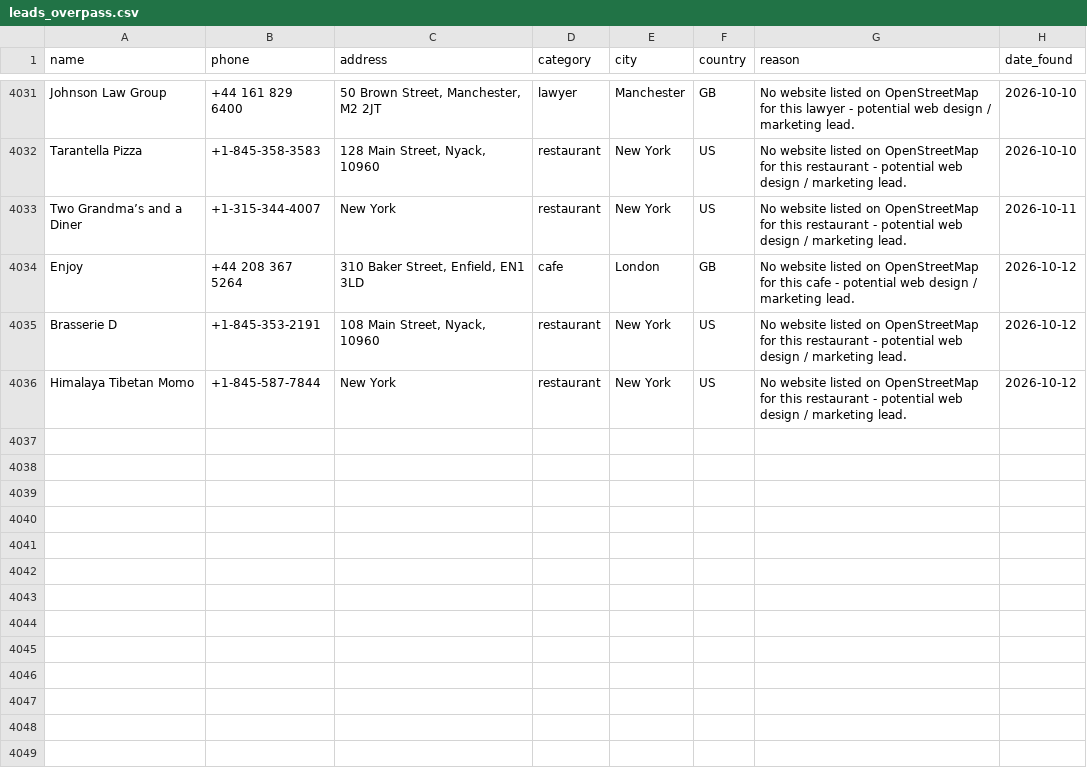
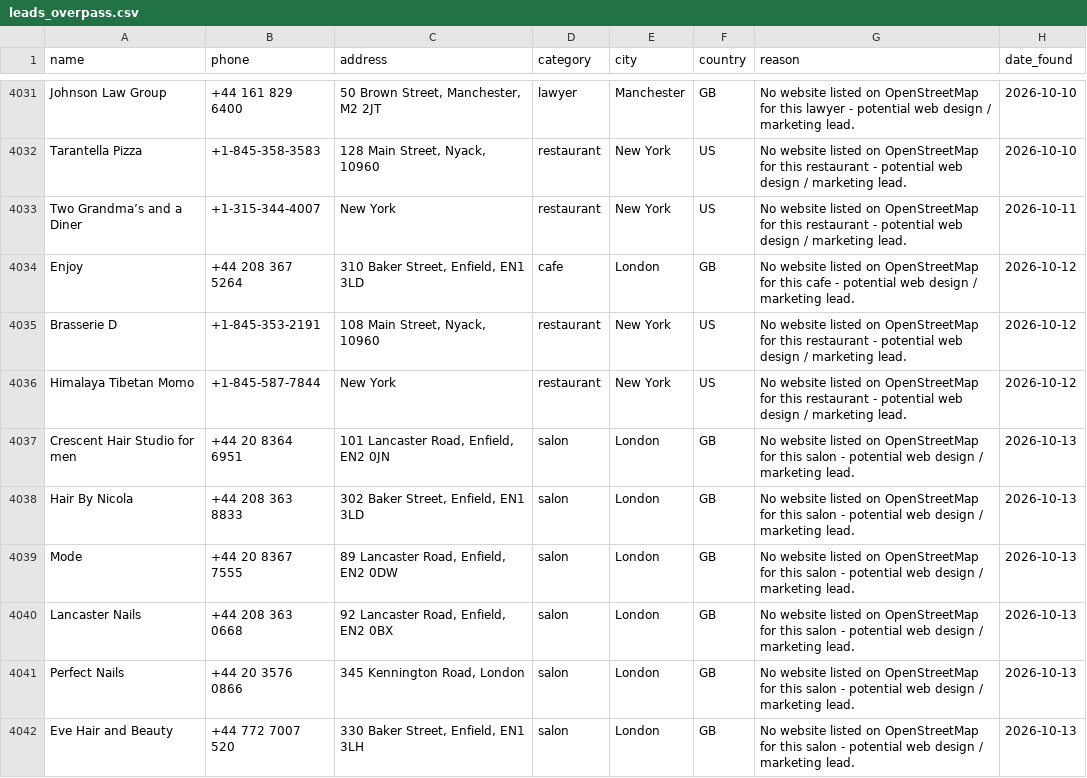
Before and after one commit to ashar-farooqui1/leads, a CSV file: data/leads_overpass.csv, drawn as a sheet; only a part is shown, gaps mark what is left out; the diff names each change by its address in the sheet, - before the commit and + after, or states it on an @@ line.

```diff
--- a/data/leads_overpass.csv
+++ b/data/leads_overpass.csv
+row 4037: Crescent Hair Studio for men | +44 20 8364 6951 | 101 Lancaster Road, Enfield, EN2 0JN | salon | London | GB | No website listed on OpenStreetMap for this salon - potential web design / marketing lead. | 2026-10-13
+row 4038: Hair By Nicola | +44 208 363 8833 | 302 Baker Street, Enfield, EN1 3LD | salon | London | GB | No website listed on OpenStreetMap for this salon - potential web design / marketing lead. | 2026-10-13
+row 4039: Mode | +44 20 8367 7555 | 89 Lancaster Road, Enfield, EN2 0DW | salon | London | GB | No website listed on OpenStreetMap for this salon - potential web design / marketing lead. | 2026-10-13
+row 4040: Lancaster Nails | +44 208 363 0668 | 92 Lancaster Road, Enfield, EN2 0BX | salon | London | GB | No website listed on OpenStreetMap for this salon - potential web design / marketing lead. | 2026-10-13
+row 4041: Perfect Nails | +44 20 3576 0866 | 345 Kennington Road, London | salon | London | GB | No website listed on OpenStreetMap for this salon - potential web design / marketing lead. | 2026-10-13
+row 4042: Eve Hair and Beauty | +44 772 7007 520 | 330 Baker Street, Enfield, EN1 3LH | salon | London | GB | No website listed on OpenStreetMap for this salon - potential web design / marketing lead. | 2026-10-13
```
Also changed, not shown: 2 other files.
